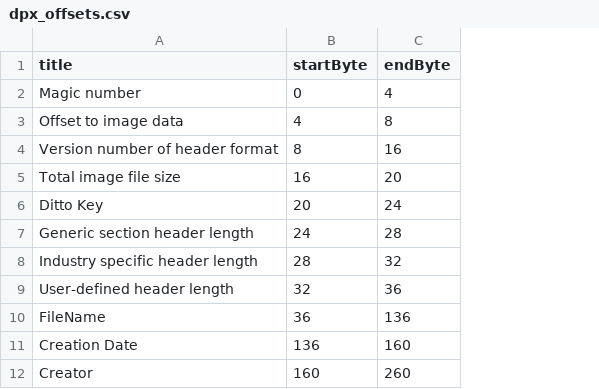
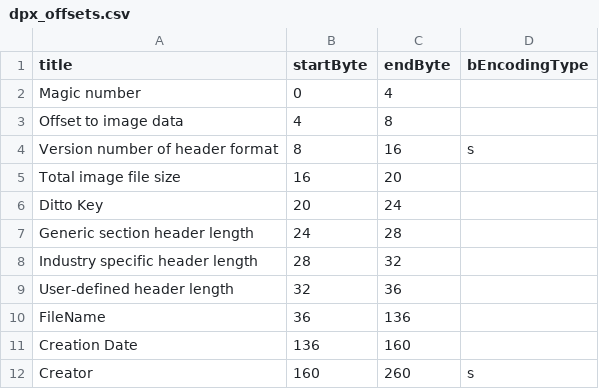
Before and after one commit to bertramlyons/DPXdpxDPX, a CSV file: dpx_offsets.csv, drawn as a sheet; only a part is shown; the diff names each change by its address in the sheet, - before the commit and + after, or states it on an @@ line.

Commit message:
Added column for binary encoding format

```diff
--- a/dpx_offsets.csv
+++ b/dpx_offsets.csv
+column D (bEncodingType), rows 4-12: s |  |  |  |  |  |  |  | s
```
